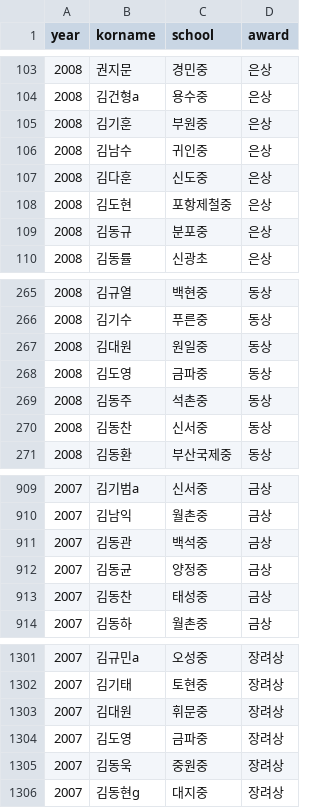
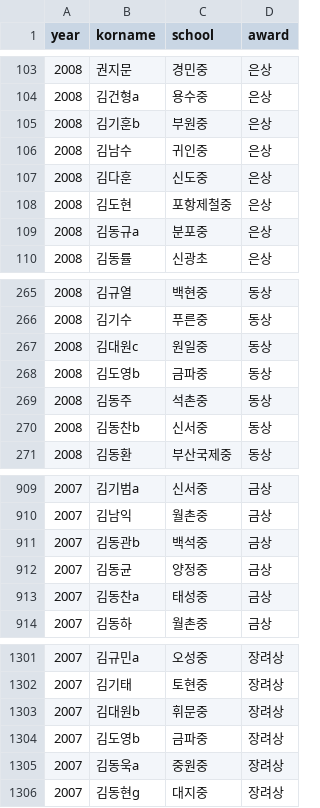
Before and after one commit to imo-korea/imo-korea.github.io, a CSV file: _data/kmoj-korea.csv, drawn as a sheet; only a part is shown, gaps mark what is left out; the diff covers the shown part only.

```diff
--- a/_data/kmoj-korea.csv
+++ b/_data/kmoj-korea.csv
@@ -104,3 +104,3 @@ year,korname,school,award
 2008,김건형a,용수중,은상
-2008,김기훈,부원중,은상
+2008,김기훈b,부원중,은상
 2008,김남수,귀인중,은상
@@ -108,3 +108,3 @@ year,korname,school,award
 2008,김도현,포항제철중,은상
-2008,김동규,분포중,은상
+2008,김동규a,분포중,은상
 2008,김동률,신광초,은상
@@ -266,6 +266,6 @@ year,korname,school,award
 2008,김기수,푸른중,동상
-2008,김대원,원일중,동상
-2008,김도영,금파중,동상
+2008,김대원c,원일중,동상
+2008,김도영b,금파중,동상
 2008,김동주,석촌중,동상
-2008,김동찬,신서중,동상
+2008,김동찬b,신서중,동상
 2008,김동환,부산국제중,동상
@@ -910,5 +910,5 @@ year,korname,school,award
 2007,김남익,월촌중,금상
-2007,김동관,백석중,금상
+2007,김동관b,백석중,금상
 2007,김동균,양정중,금상
-2007,김동찬,태성중,금상
+2007,김동찬a,태성중,금상
 2007,김동하,월촌중,금상
@@ -1302,5 +1302,5 @@ year,korname,school,award
 2007,김기태,토현중,장려상
-2007,김대원,휘문중,장려상
-2007,김도영,금파중,장려상
-2007,김동욱,중원중,장려상
+2007,김대원b,휘문중,장려상
+2007,김도영b,금파중,장려상
+2007,김동욱a,중원중,장려상
 2007,김동현g,대지중,장려상
```
Also changed, not shown: 8 edited cells elsewhere in this file, _data/fkmo-korea.csv, _data/kmo-korea.csv.
